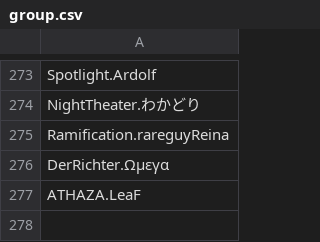
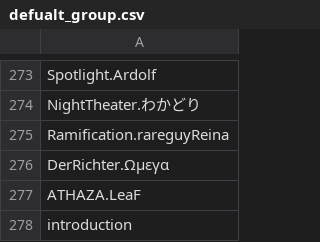
Before and after one commit to lightbluegit/PhiFilter_Tool, a CSV file: dependences/defualt_group.csv (was player_info/group.csv), drawn as a sheet; only a part is shown, gaps mark what is left out.

```diff
--- a/player_info/group.csv
+++ b/dependences/defualt_group.csv
@@ -277 +277,2 @@ DerRichter.Ωμεγα,
 ATHAZA.LeaF,
+introduction,
```
Also changed, not shown: dependences/defualt_comment.csv, 8 other files.
